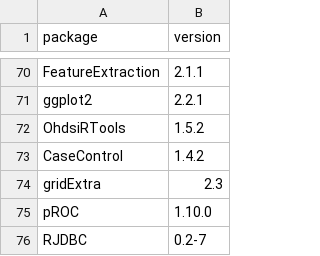
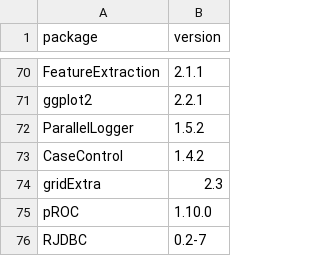
Before and after one commit to OHDSI/StudyProtocols, a CSV file: EvaluatingCaseControl/inst/settings/rEnvironmentSnapshot.csv, drawn as a sheet; only a part is shown, gaps mark what is left out.

Commit message:
Adding SCCS and CohortMethod back in case control evaluation study. Comparing characteristics of exposed to unexposed.

```diff
--- a/EvaluatingCaseControl/inst/settings/rEnvironmentSnapshot.csv
+++ b/EvaluatingCaseControl/inst/settings/rEnvironmentSnapshot.csv
@@ -71,3 +71,3 @@
 "ggplot2","2.2.1"
-"OhdsiRTools","1.5.2"
+"ParallelLogger","1.5.2"
 "CaseControl","1.4.2"
```
Also changed, not shown: 22 other files.
